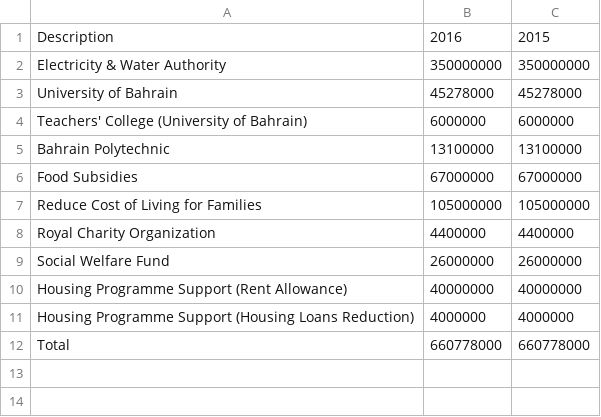
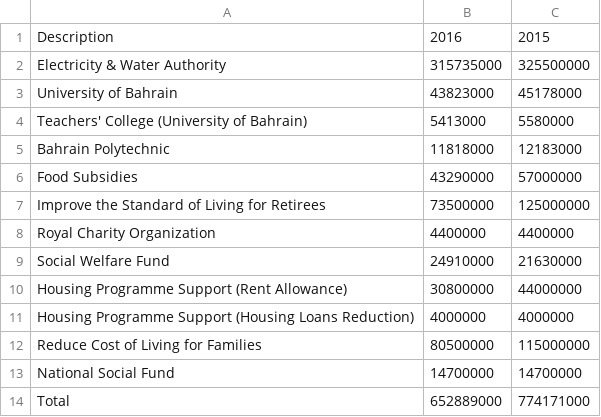
Before and after one commit to bahrainwatch/bahrain-budgets, a CSV file: 2015-2016/govt-subsidies.csv, drawn as a sheet.

```diff
--- a/2015-2016/govt-subsidies.csv
+++ b/2015-2016/govt-subsidies.csv
@@ -1,12 +1,14 @@
 Description,2016,2015
-Electricity & Water Authority,350000000,350000000
-University of Bahrain,45278000,45278000
-Teachers' College (University of Bahrain),6000000,6000000
-Bahrain Polytechnic,13100000,13100000
-Food Subsidies,67000000,67000000
-Reduce Cost of Living for Families,105000000,105000000
+Electricity & Water Authority,315735000,325500000
+University of Bahrain,43823000,45178000
+Teachers' College (University of Bahrain),5413000,5580000
+Bahrain Polytechnic,11818000,12183000
+Food Subsidies,43290000,57000000
+Improve the Standard of Living for Retirees,73500000,125000000
 Royal Charity Organization,4400000,4400000
-Social Welfare Fund,26000000,26000000
-Housing Programme Support (Rent Allowance),40000000,40000000
+Social Welfare Fund,24910000,21630000
+Housing Programme Support (Rent Allowance),30800000,44000000
 Housing Programme Support (Housing Loans Reduction),4000000,4000000
-Total,660778000,660778000
+Reduce Cost of Living for Families,80500000,115000000
+National Social Fund,14700000,14700000
+Total,652889000,774171000
```
Also changed, not shown: 2015-2016/project-expenditure.csv, 2015-2016/revenue.csv, 5 other files.
